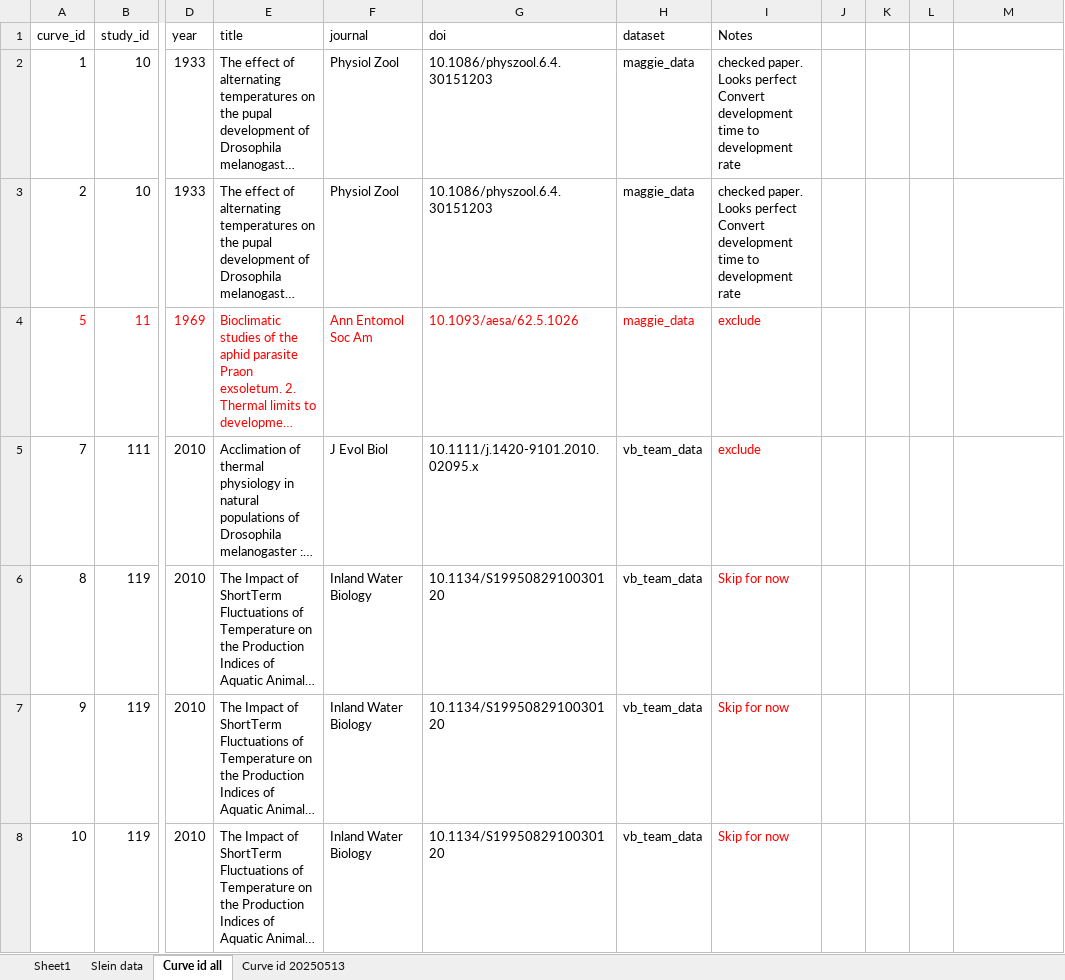
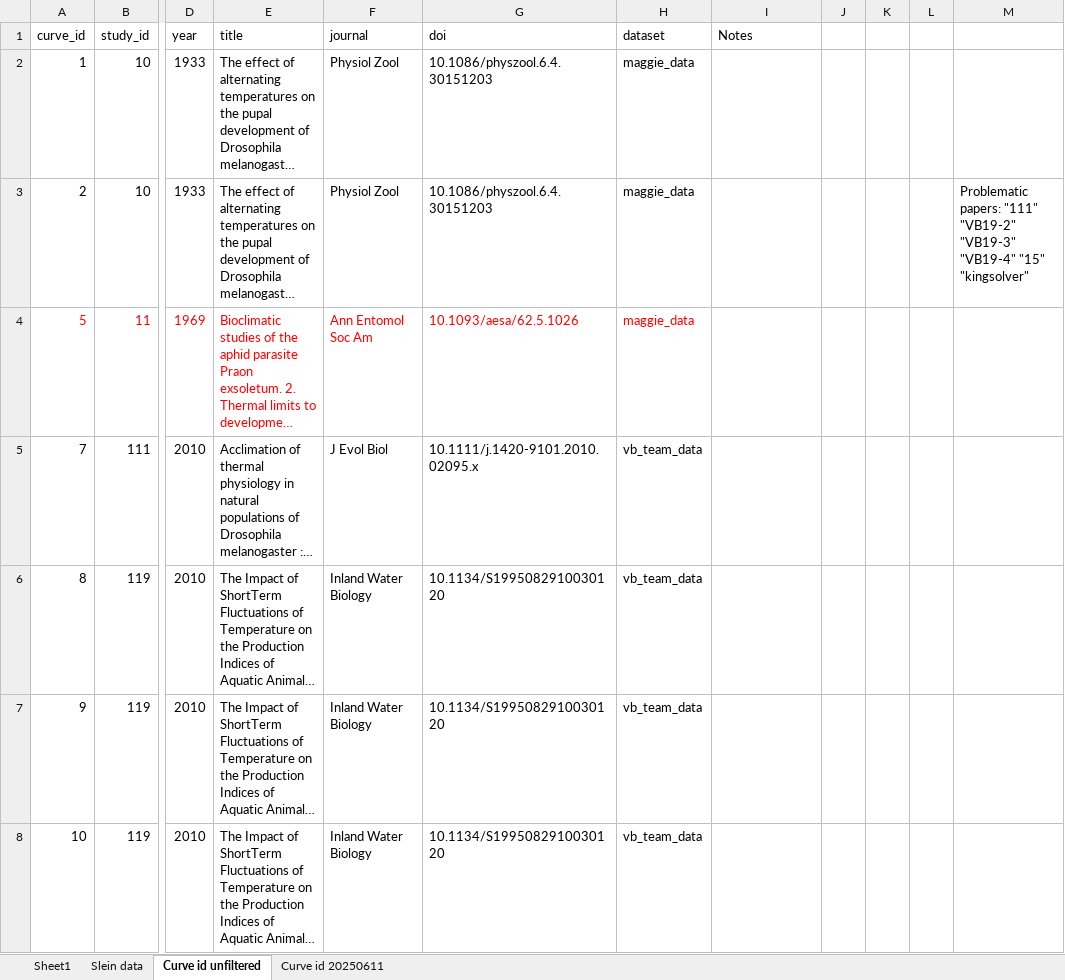
Before and after one commit to JoeyBernhardt/vectorbite-rate-summation, an Excel workbook: Data Papers/study_info.xlsx, sheet Curve id unfiltered, drawn as a sheet; only a part is shown, gaps mark what is left out; long unchanged cells end in …; values as stored, in another font and other column widths than the file's, no borders; ↵ is a line break in a cell; the diff covers the shown part only; the diff names each change by its address in the sheet, - before the commit and + after, or states it on an @@ line.

Commit message:
RS calculations for 14 studies (60 curve_ids)

```diff
--- a/Data Papers/study_info.xlsx (sheet Curve id unfiltered)
+++ b/Data Papers/study_info.xlsx (sheet Curve id unfiltered)
-sheet tab: Curve id all
+sheet tab: Curve id unfiltered
-sheet tab: Curve id 20250513
+sheet tab: Curve id 20250611
-I2:I3 (Notes): checked paper. Looks perfect ↵ Convert development time to development rate
+I2:I3 (Notes): (empty)
-M3: (empty)
+M3: Problematic papers: "111" "VB19-2" "VB19-3" "VB19-4" "15" "kingsolver"
-I4:I5 (Notes): exclude
+I4:I5 (Notes): (empty)
-I6:I8 (Notes): Skip for now
+I6:I8 (Notes): (empty)
```
Also changed, not shown: 105 edited cells and cell formats elsewhere in this sheet, sheet Sheet1, formulas that keep their value, 5 other files.
